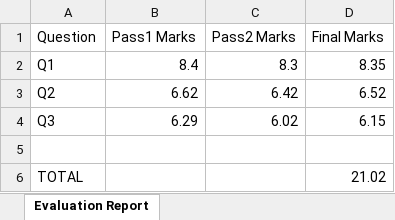
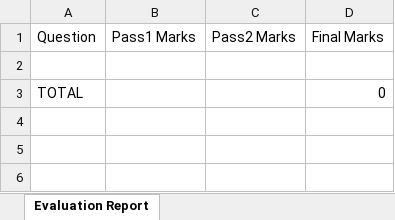
Before and after one commit to sagarmehra69/AI-Answer-Sheet-Evaluation-System, an Excel workbook: export_results/evaluation_report.xlsx, sheet Evaluation Report, drawn as a sheet; values as stored, in another font and other column widths than the file's, no borders; removed rows and columns are numbered as before the commit, all else as after; the diff names each change by its address in the sheet, - before the commit and + after, or states it on an @@ line.

```diff
--- a/export_results/evaluation_report.xlsx (sheet Evaluation Report)
+++ b/export_results/evaluation_report.xlsx (sheet Evaluation Report)
-row 2: Q1 | 8.4 | 8.3 | 8.35
-row 3: Q2 | 6.62 | 6.42 | 6.52
-row 4: Q3 | 6.29 | 6.02 | 6.15
-D3 (Final Marks): 21.02
+D3 (Final Marks): 0
```
Also changed, not shown: 9 other files.
